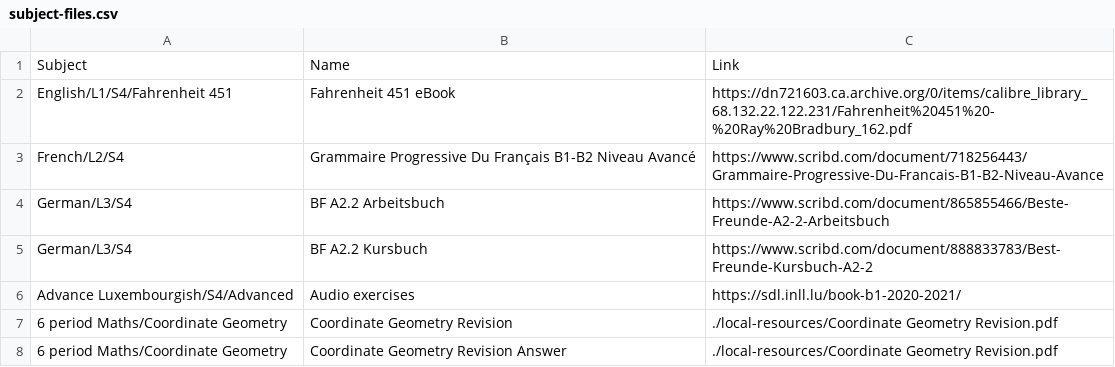
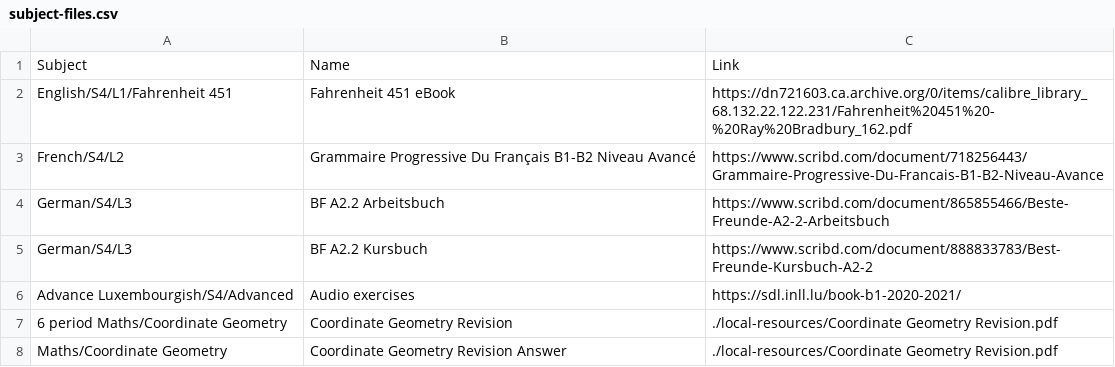
Before and after one commit to shining3366dev-prog/Syllabusplus-Database, a CSV file: subject-files.csv, drawn as a sheet.

```diff
--- a/subject-files.csv
+++ b/subject-files.csv
@@ -1,8 +1,8 @@
 Subject;Name;Link
-English/L1/S4/Fahrenheit 451;Fahrenheit 451 eBook;https://dn721603.ca.archive.org/0/items/calibre_library_68.132.22.122.231/Fahrenheit%20451%20-%20Ray%20Bradbury_162.pdf
-French/L2/S4;Grammaire Progressive Du Français B1-B2 Niveau Avancé;https://www.scribd.com/document/718256443/Grammaire-Progressive-Du-Francais-B1-B2-Niveau-Avance
-German/L3/S4;BF A2.2 Arbeitsbuch;https://www.scribd.com/document/865855466/Beste-Freunde-A2-2-Arbeitsbuch
-German/L3/S4;BF A2.2 Kursbuch;https://www.scribd.com/document/888833783/Best-Freunde-Kursbuch-A2-2
+English/S4/L1/Fahrenheit 451;Fahrenheit 451 eBook;https://dn721603.ca.archive.org/0/items/calibre_library_68.132.22.122.231/Fahrenheit%20451%20-%20Ray%20Bradbury_162.pdf
+French/S4/L2;Grammaire Progressive Du Français B1-B2 Niveau Avancé;https://www.scribd.com/document/718256443/Grammaire-Progressive-Du-Francais-B1-B2-Niveau-Avance
+German/S4/L3;BF A2.2 Arbeitsbuch;https://www.scribd.com/document/865855466/Beste-Freunde-A2-2-Arbeitsbuch
+German/S4/L3;BF A2.2 Kursbuch;https://www.scribd.com/document/888833783/Best-Freunde-Kursbuch-A2-2
 Advance Luxembourgish/S4/Advanced;Audio exercises;https://sdl.inll.lu/book-b1-2020-2021/
 6 period Maths/Coordinate Geometry;Coordinate Geometry Revision;./local-resources/Coordinate Geometry Revision.pdf
-6 period Maths/Coordinate Geometry;Coordinate Geometry Revision Answer;./local-resources/Coordinate Geometry Revision.pdf
+Maths/Coordinate Geometry;Coordinate Geometry Revision Answer;./local-resources/Coordinate Geometry Revision.pdf
```
Also changed, not shown: course-card-widgets.csv.
